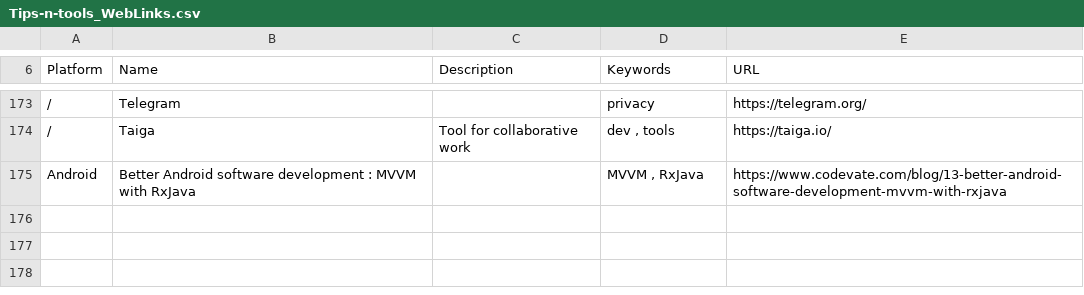
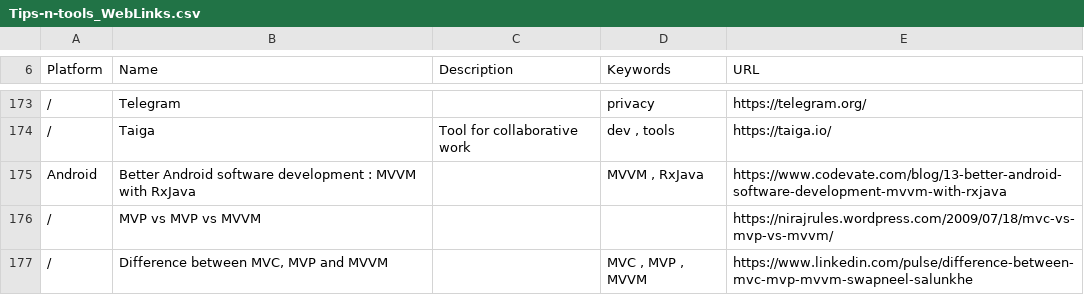
Before and after one commit to vaginessa/Tips-n-tools, a CSV file: Tips-n-tools_WebLinks.csv, drawn as a sheet; only a part is shown, gaps mark what is left out; the diff names each change by its address in the sheet, - before the commit and + after, or states it on an @@ line.

Commit message:
chore: add references to MVP, MVC, MVVM

```diff
--- a/Tips-n-tools_WebLinks.csv
+++ b/Tips-n-tools_WebLinks.csv
+row 176: / | MVP vs MVP vs MVVM |  |  | https://nirajrules.wordpress.com/2009/07/18/mvc-vs-mvp-vs-mvvm/
+row 177: / | Difference between MVC, MVP and MVVM |  | MVC , MVP , MVVM | https://www.linkedin.com/pulse/difference-between-mvc-mvp-mvvm-swapneel-salunkhe
```
Also changed, not shown: Tips-n-tools_Libraries.csv, 4 other files.
